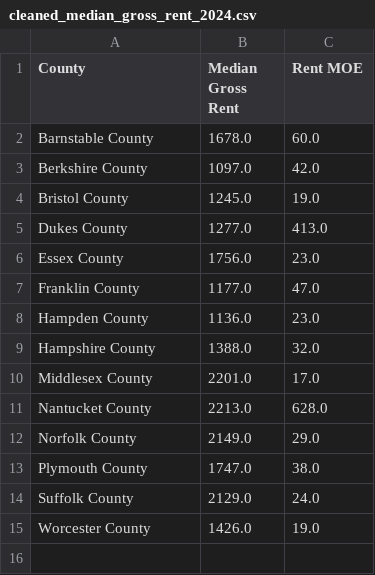
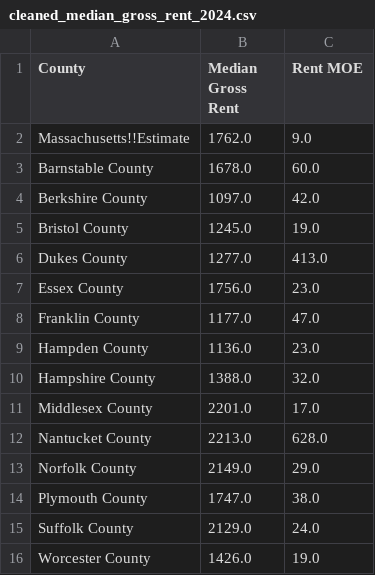
Before and after one commit to zahrahasnat-bit/RentWatch---Lite, a CSV file: cleaned_median_gross_rent_2024.csv, drawn as a sheet; the diff names each change by its address in the sheet, - before the commit and + after, or states it on an @@ line.

```diff
--- a/cleaned_median_gross_rent_2024.csv
+++ b/cleaned_median_gross_rent_2024.csv
+row 2: Massachusetts!!Estimate | 1762.0 | 9.0
```
Also changed, not shown: cleaned_renter_household_income_2024.csv, cleaned_severe_rent_burden_2024.csv, 6 other files.
